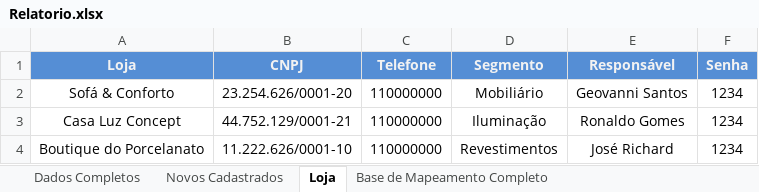
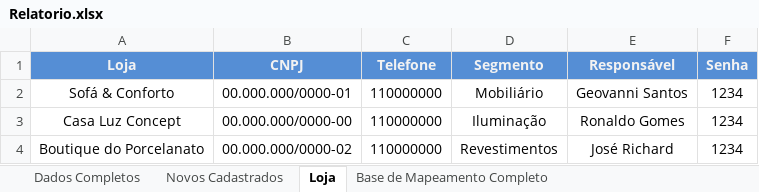
Before and after one commit to GeovanniFSantos/Dashboard-Analise-Fake, an Excel workbook: Relatorio.xlsx, sheet Loja, drawn as a sheet; values as stored, in another font and other column widths than the file's, no borders; the diff names each change by its address in the sheet, - before the commit and + after, or states it on an @@ line.

Commit message:
Alteração na documentação para vinculação de CNPJ com CPF e Criando um CNPJ Fake para lojas Final 0, 1 e 2

```diff
--- a/Relatorio.xlsx (sheet Loja)
+++ b/Relatorio.xlsx (sheet Loja)
-B2 (CNPJ): 23.254.626/0001-20
+B2 (CNPJ): 00.000.000/0000-01
-B3 (CNPJ): 44.752.129/0001-21
+B3 (CNPJ): 00.000.000/0000-00
-B4 (CNPJ): 11.222.626/0001-10
+B4 (CNPJ): 00.000.000/0000-02
```
Also changed, not shown: sheet Dados Completos, sheet Base de Mapeamento Completo, hidden cells, 4 other files.
